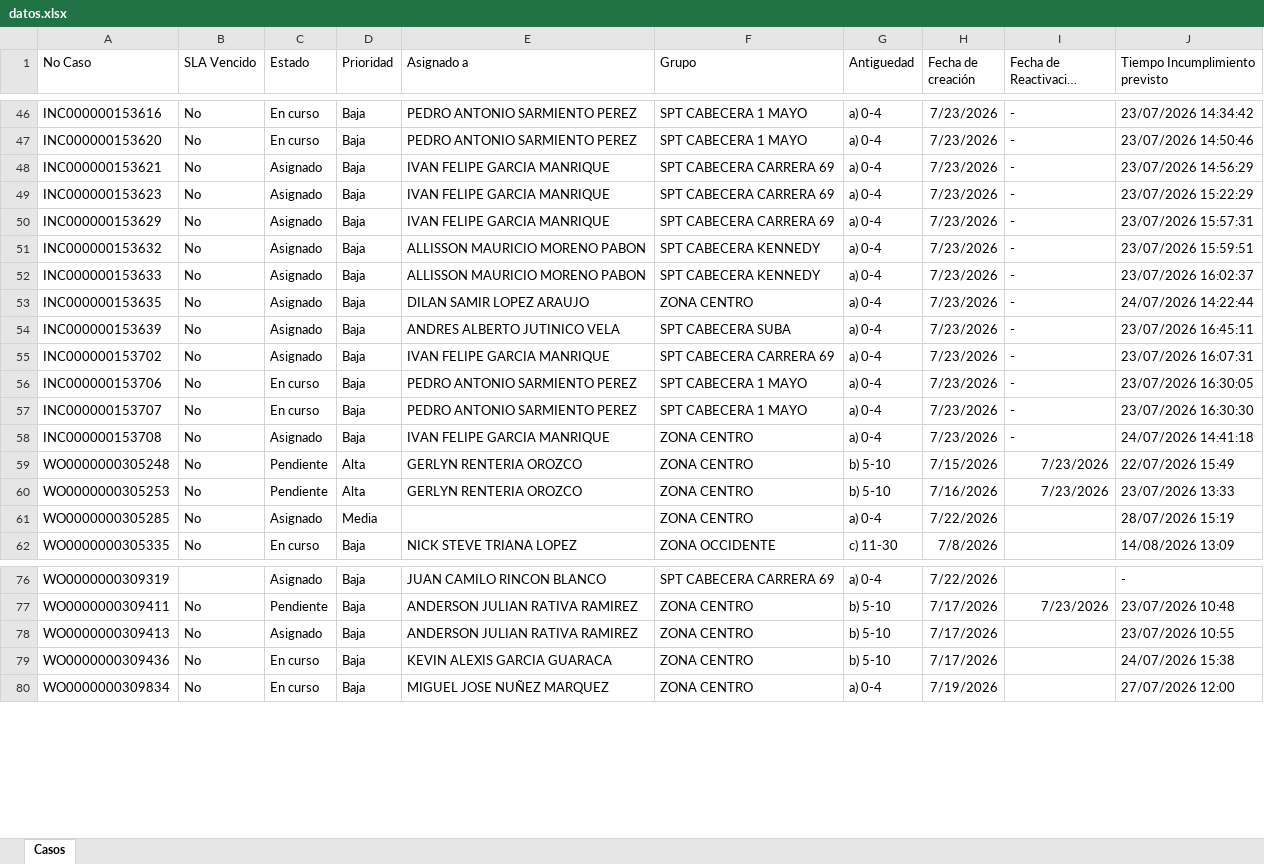
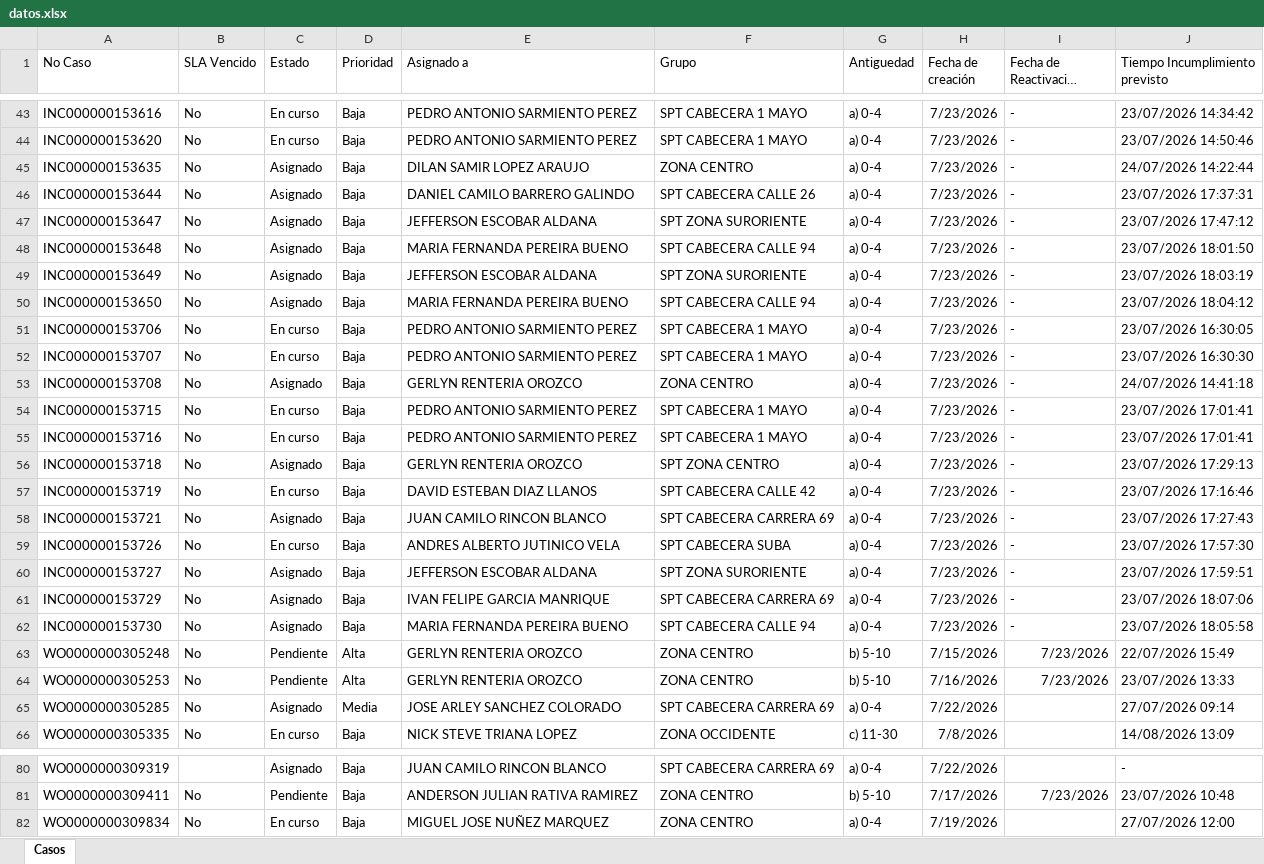
Before and after one commit to gersoncs/SPT, an Excel workbook: datos.xlsx, sheet Casos, drawn as a sheet; only a part is shown, gaps mark what is left out; long unchanged cells end in …; values as stored, in another font and other column widths than the file's, no borders; removed rows and columns are numbered as before the commit, all else as after; the diff covers the shown part only; the diff names each change by its address in the sheet, - before the commit and + after, or states it on an @@ line.

```diff
--- a/datos.xlsx (sheet Casos)
+++ b/datos.xlsx (sheet Casos)
-row 48: INC000000153621 | No | Asignado | Baja | IVAN FELIPE GARCIA MANRIQUE | SPT CABECERA CARRERA 69 | a) 0-4 | 7/23/2026 | - | 23/07/2026 14:56:29
-row 49: INC000000153623 | No | Asignado | Baja | IVAN FELIPE GARCIA MANRIQUE | SPT CABECERA CARRERA 69 | a) 0-4 | 7/23/2026 | - | 23/07/2026 15:22:29
-row 50: INC000000153629 | No | Asignado | Baja | IVAN FELIPE GARCIA MANRIQUE | SPT CABECERA CARRERA 69 | a) 0-4 | 7/23/2026 | - | 23/07/2026 15:57:31
-row 51: INC000000153632 | No | Asignado | Baja | ALLISSON MAURICIO MORENO PABON | SPT CABECERA KENNEDY | a) 0-4 | 7/23/2026 | - | 23/07/2026 15:59:51
-row 52: INC000000153633 | No | Asignado | Baja | ALLISSON MAURICIO MORENO PABON | SPT CABECERA KENNEDY | a) 0-4 | 7/23/2026 | - | 23/07/2026 16:02:37
+row 46: INC000000153644 | No | Asignado | Baja | DANIEL CAMILO BARRERO GALINDO | SPT CABECERA CALLE 26 | a) 0-4 | 7/23/2026 | - | 23/07/2026 17:37:31
+row 47: INC000000153647 | No | Asignado | Baja | JEFFERSON ESCOBAR ALDANA | SPT ZONA SURORIENTE | a) 0-4 | 7/23/2026 | - | 23/07/2026 17:47:12
-A48 (No Caso): INC000000153639
+A48 (No Caso): INC000000153648
-E48 (Asignado a): ANDRES ALBERTO JUTINICO VELA
+E48 (Asignado a): MARIA FERNANDA PEREIRA BUENO
-F48 (Grupo): SPT CABECERA SUBA
+F48 (Grupo): SPT CABECERA CALLE 94
-J48 (Tiempo Incumplimiento previsto): 23/07/2026 16:45:11
+J48 (Tiempo Incumplimiento previsto): 23/07/2026 18:01:50
+row 49: INC000000153649 | No | Asignado | Baja | JEFFERSON ESCOBAR ALDANA | SPT ZONA SURORIENTE | a) 0-4 | 7/23/2026 | - | 23/07/2026 18:03:19
-A50 (No Caso): INC000000153702
+A50 (No Caso): INC000000153650
-E50 (Asignado a): IVAN FELIPE GARCIA MANRIQUE
+E50 (Asignado a): MARIA FERNANDA PEREIRA BUENO
-F50 (Grupo): SPT CABECERA CARRERA 69
+F50 (Grupo): SPT CABECERA CALLE 94
-J50 (Tiempo Incumplimiento previsto): 23/07/2026 16:07:31
+J50 (Tiempo Incumplimiento previsto): 23/07/2026 18:04:12
-E53 (Asignado a): IVAN FELIPE GARCIA MANRIQUE
+E53 (Asignado a): GERLYN RENTERIA OROZCO
+row 54: INC000000153715 | No | En curso | Baja | PEDRO ANTONIO SARMIENTO PEREZ | SPT CABECERA 1 MAYO | a) 0-4 | 7/23/2026 | - | 23/07/2026 17:01:41
+row 55: INC000000153716 | No | En curso | Baja | PEDRO ANTONIO SARMIENTO PEREZ | SPT CABECERA 1 MAYO | a) 0-4 | 7/23/2026 | - | 23/07/2026 17:01:41
+row 56: INC000000153718 | No | Asignado | Baja | GERLYN RENTERIA OROZCO | SPT ZONA CENTRO | a) 0-4 | 7/23/2026 | - | 23/07/2026 17:29:13
+row 57: INC000000153719 | No | En curso | Baja | DAVID ESTEBAN DIAZ LLANOS | SPT CABECERA CALLE 42 | a) 0-4 | 7/23/2026 | - | 23/07/2026 17:16:46
+row 58: INC000000153721 | No | Asignado | Baja | JUAN CAMILO RINCON BLANCO | SPT CABECERA CARRERA 69 | a) 0-4 | 7/23/2026 | - | 23/07/2026 17:27:43
+row 59: INC000000153726 | No | En curso | Baja | ANDRES ALBERTO JUTINICO VELA | SPT CABECERA SUBA | a) 0-4 | 7/23/2026 | - | 23/07/2026 17:57:30
+row 60: INC000000153727 | No | Asignado | Baja | JEFFERSON ESCOBAR ALDANA | SPT ZONA SURORIENTE | a) 0-4 | 7/23/2026 | - | 23/07/2026 17:59:51
+row 61: INC000000153729 | No | Asignado | Baja | IVAN FELIPE GARCIA MANRIQUE | SPT CABECERA CARRERA 69 | a) 0-4 | 7/23/2026 | - | 23/07/2026 18:07:06
+row 62: INC000000153730 | No | Asignado | Baja | MARIA FERNANDA PEREIRA BUENO | SPT CABECERA CALLE 94 | a) 0-4 | 7/23/2026 | - | 23/07/2026 18:05:58
-E65 (Asignado a): (empty)
+E65 (Asignado a): JOSE ARLEY SANCHEZ COLORADO
-F65 (Grupo): ZONA CENTRO
+F65 (Grupo): SPT CABECERA CARRERA 69
-J65 (Tiempo Incumplimiento previsto): 28/07/2026 15:19
+J65 (Tiempo Incumplimiento previsto): 27/07/2026 09:14
-row 78: WO0000000309413 | No | Asignado | Baja | ANDERSON JULIAN RATIVA RAMIREZ | ZONA CENTRO | b) 5-10 | 7/17/2026 |  | 23/07/2026 10:55
-row 79: WO0000000309436 | No | En curso | Baja | KEVIN ALEXIS GARCIA GUARACA | ZONA CENTRO | b) 5-10 | 7/17/2026 |  | 24/07/2026 15:38
```
Also changed, not shown: 3 added rows, 4 removed rows and 15 edited cells elsewhere in this sheet, notas.xlsx.
